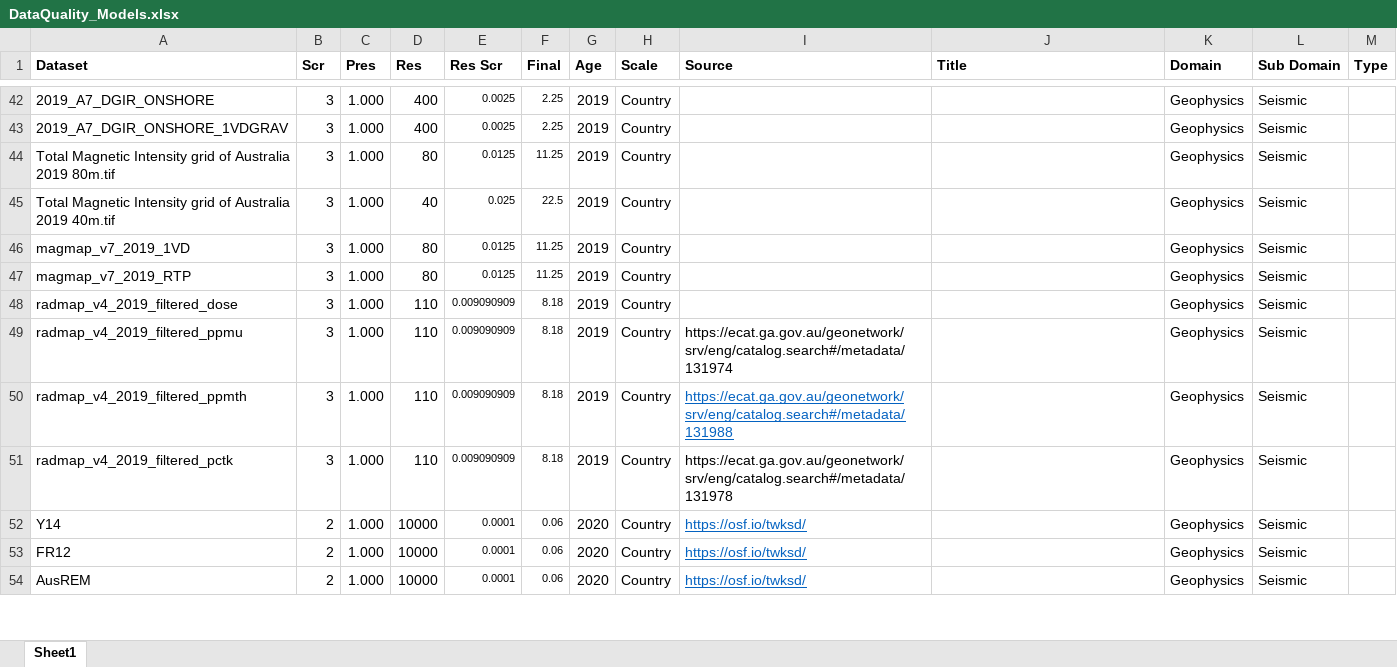
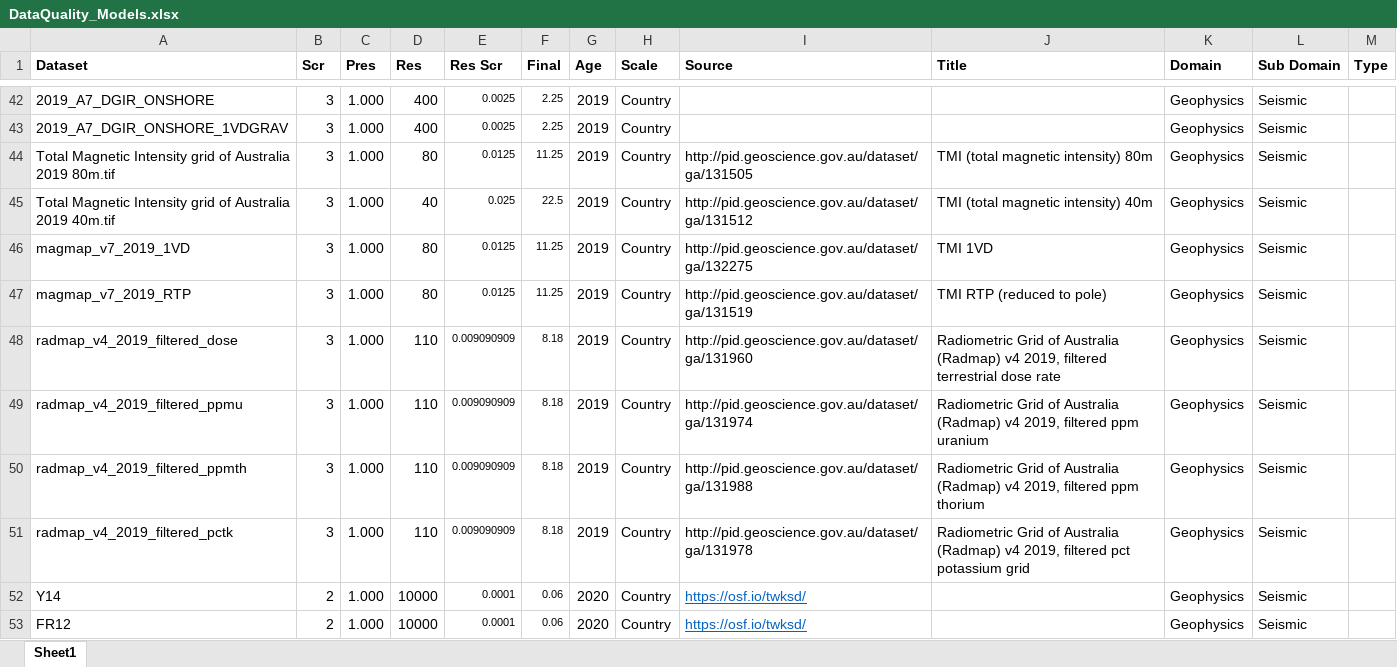
Before and after one commit to RichardScottOZ/Geoscience-Data-Quality-for-Machine-Learning, an Excel workbook: DataQuality_Models.xlsx, sheet Sheet1, drawn as a sheet; only a part is shown, gaps mark what is left out; the shorter side is filled out with more unchanged rows; values as stored, in another font and other column widths than the file's, no borders; the diff names each change by its address in the sheet, - before the commit and + after, or states it on an @@ line.

```diff
--- a/DataQuality_Models.xlsx (sheet Sheet1)
+++ b/DataQuality_Models.xlsx (sheet Sheet1)
-I44 (Source): (empty)
+I44 (Source): http://pid.geoscience.gov.au/dataset/ga/131505
-J44 (Title): (empty)
+J44 (Title): TMI (total magnetic intensity) 80m
-I45 (Source): (empty)
+I45 (Source): http://pid.geoscience.gov.au/dataset/ga/131512
-J45 (Title): (empty)
+J45 (Title): TMI (total magnetic intensity) 40m
-I46 (Source): (empty)
+I46 (Source): http://pid.geoscience.gov.au/dataset/ga/132275
-J46 (Title): (empty)
+J46 (Title): TMI 1VD
-I47 (Source): (empty)
+I47 (Source): http://pid.geoscience.gov.au/dataset/ga/131519
-J47 (Title): (empty)
+J47 (Title): TMI RTP (reduced to pole)
-I48 (Source): (empty)
+I48 (Source): http://pid.geoscience.gov.au/dataset/ga/131960
-J48 (Title): (empty)
+J48 (Title): Radiometric Grid of Australia (Radmap) v4 2019, filtered terrestrial dose rate
-I49 (Source): https://ecat.ga.gov.au/geonetwork/srv/eng/catalog.search#/metadata/131974
+I49 (Source): http://pid.geoscience.gov.au/dataset/ga/131974
-J49 (Title): (empty)
+J49 (Title): Radiometric Grid of Australia (Radmap) v4 2019, filtered ppm uranium
-I50 (Source): https://ecat.ga.gov.au/geonetwork/srv/eng/catalog.search#/metadata/131988
+I50 (Source): http://pid.geoscience.gov.au/dataset/ga/131988
@@ I50 underline: on → off, text colour: #0563C1 → black @@
-J50 (Title): (empty)
+J50 (Title): Radiometric Grid of Australia (Radmap) v4 2019, filtered ppm thorium
-I51 (Source): https://ecat.ga.gov.au/geonetwork/srv/eng/catalog.search#/metadata/131978
+I51 (Source): http://pid.geoscience.gov.au/dataset/ga/131978
-J51 (Title): (empty)
+J51 (Title): Radiometric Grid of Australia (Radmap) v4 2019, filtered pct potassium grid
```
Also changed, not shown: 1 other file.
